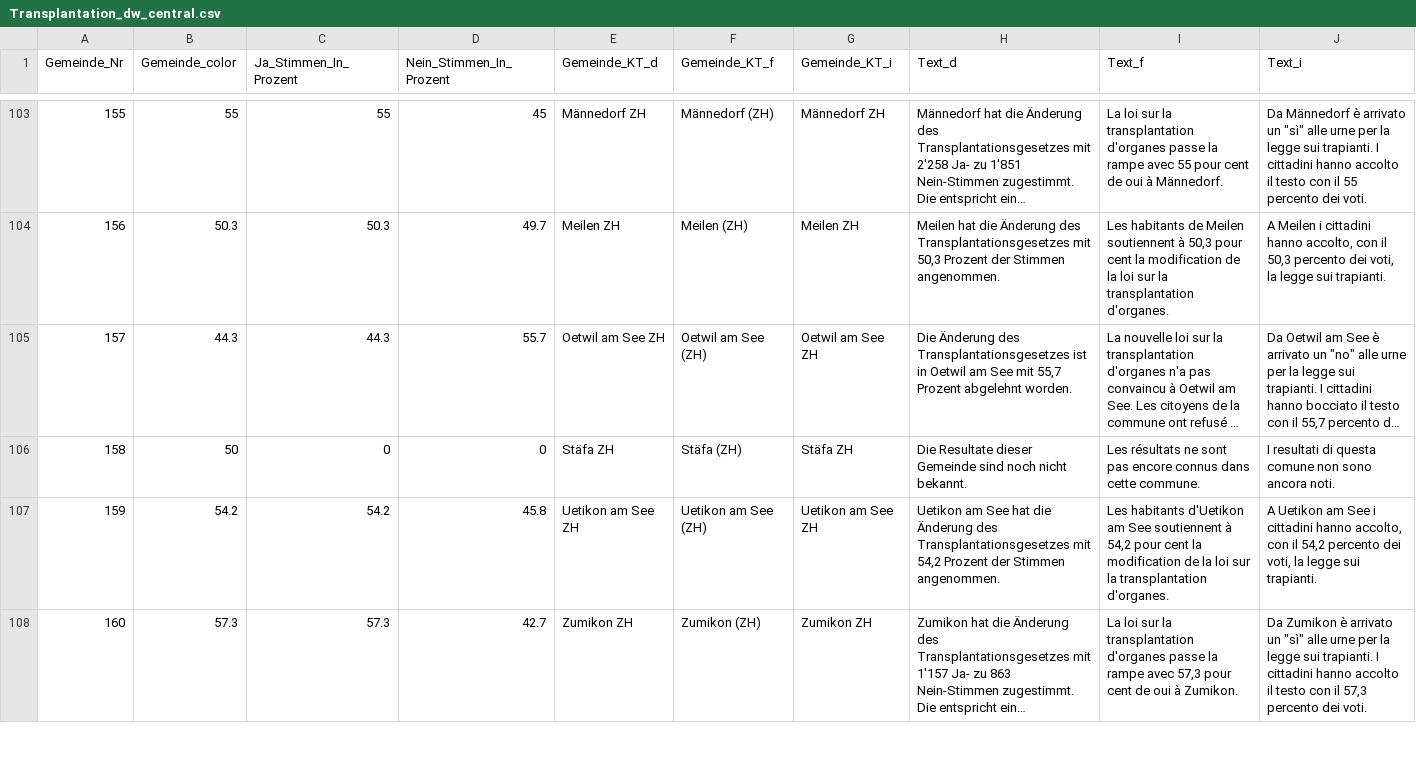
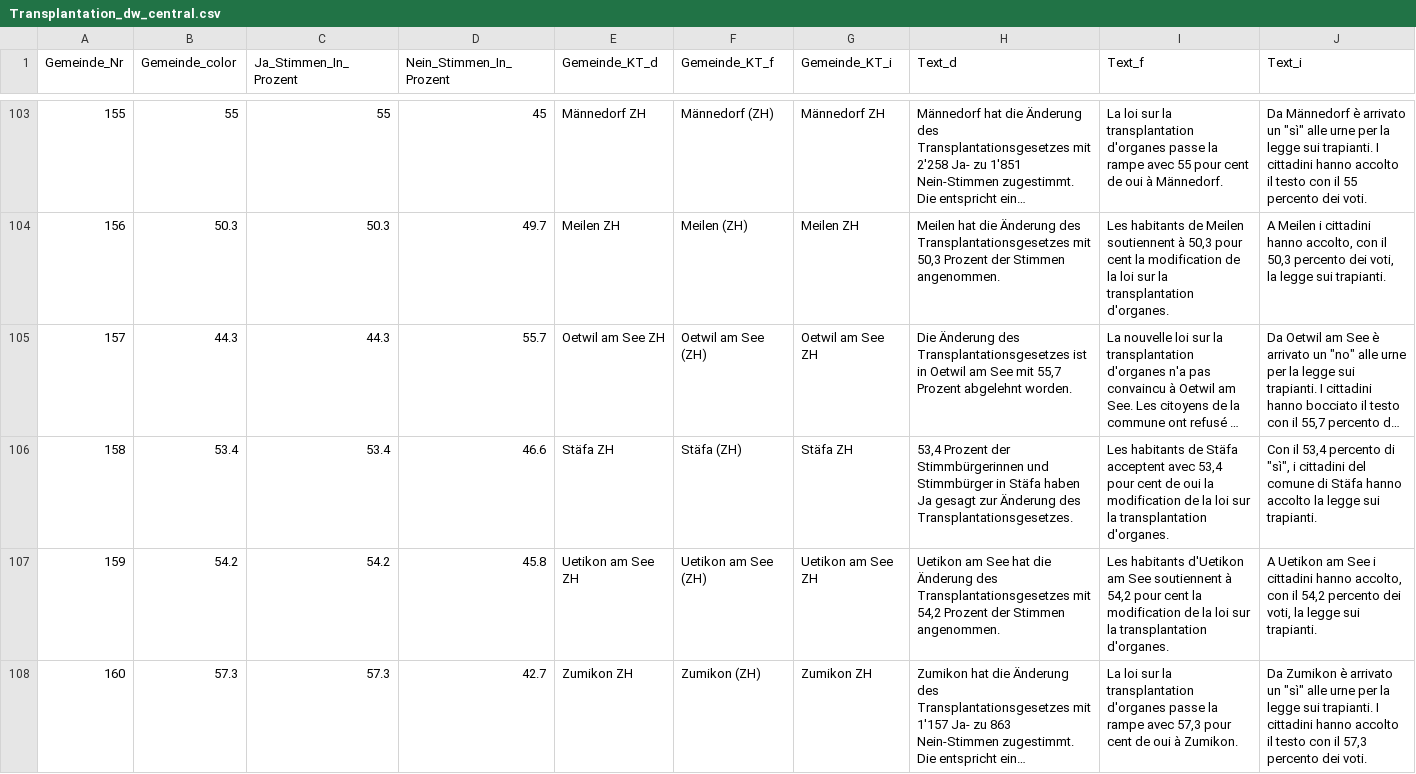
Before and after one commit to awp-finanznachrichten/lena_mai2022, a CSV file: Output/Transplantation_dw_central.csv, drawn as a sheet; only a part is shown, gaps mark what is left out; long unchanged cells end in …; the diff covers the shown part only; the diff names each change by its address in the sheet, - before the commit and + after, or states it on an @@ line.

```diff
--- a/Output/Transplantation_dw_central.csv
+++ b/Output/Transplantation_dw_central.csv
-B106 (Gemeinde_color): 50
+B106 (Gemeinde_color): 53.4
-C106 (Ja_Stimmen_In_Prozent): 0
+C106 (Ja_Stimmen_In_Prozent): 53.4
-D106 (Nein_Stimmen_In_Prozent): 0
+D106 (Nein_Stimmen_In_Prozent): 46.6
-H106 (Text_d): Die Resultate dieser Gemeinde sind noch nicht bekannt.
+H106 (Text_d): 53,4 Prozent der Stimmbürgerinnen und Stimmbürger in Stäfa haben Ja gesagt zur Änderung des Transplantationsgesetzes.
-I106 (Text_f): Les résultats ne sont pas encore connus dans cette commune.
+I106 (Text_f): Les habitants de Stäfa acceptent avec 53,4 pour cent de oui la modification de la loi sur la transplantation d'organes.
-J106 (Text_i): I resultati di questa comune non sono ancora noti.
+J106 (Text_i): Con il 53,4 percento di "sì", i cittadini del comune di Stäfa hanno accolto la legge sui trapianti.
```
Also changed, not shown: 12 edited cells elsewhere in this file, Output/Film_dw_central.csv, Output/Film_dw_radiotop.csv, 19 other files.
